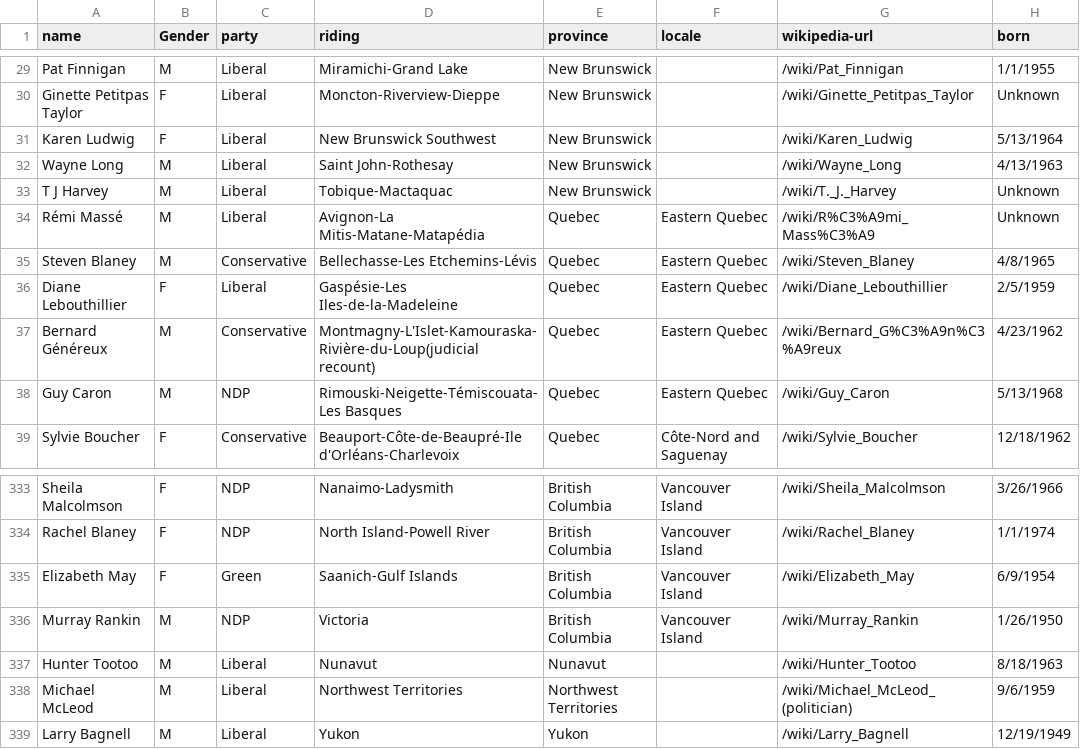
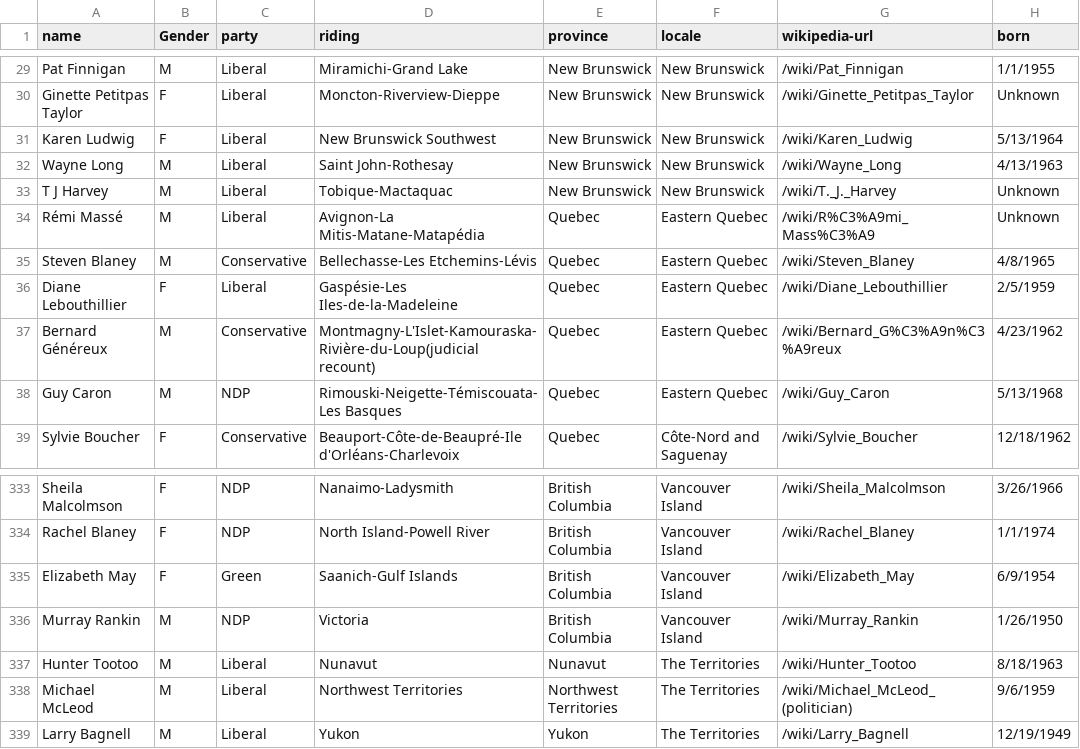
Before and after one commit to johnhaldeman/CanadaFederal2015Elected, a CSV file: elected2015.csv, drawn as a sheet; only a part is shown, gaps mark what is left out; the diff covers the shown part only; the diff names each change by its address in the sheet, - before the commit and + after, or states it on an @@ line.

Commit message:
Fill in blank locales

```diff
--- a/elected2015.csv
+++ b/elected2015.csv
-F29:F33 (locale): (empty)
+F29:F33 (locale): New Brunswick
-F337:F339 (locale): (empty)
+F337:F339 (locale): The Territories
```
Also changed, not shown: 27 edited cells elsewhere in this file.
